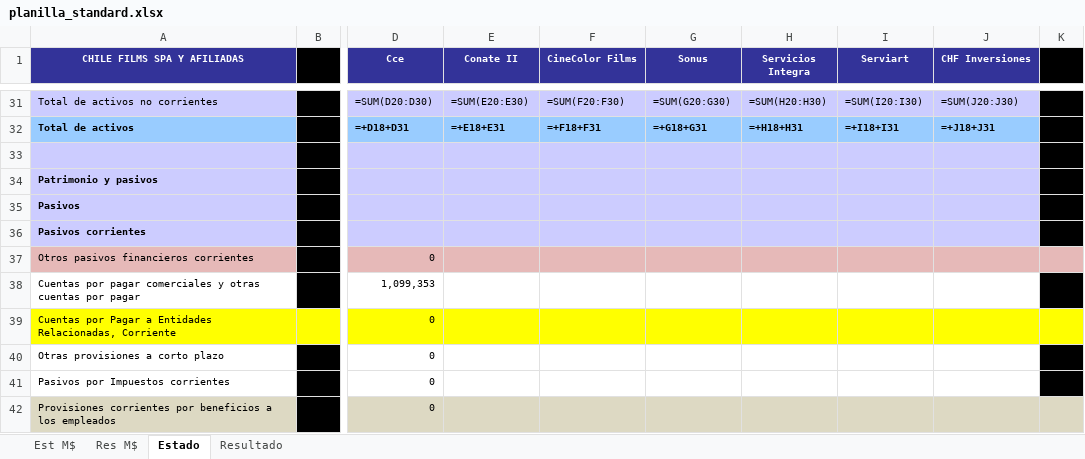
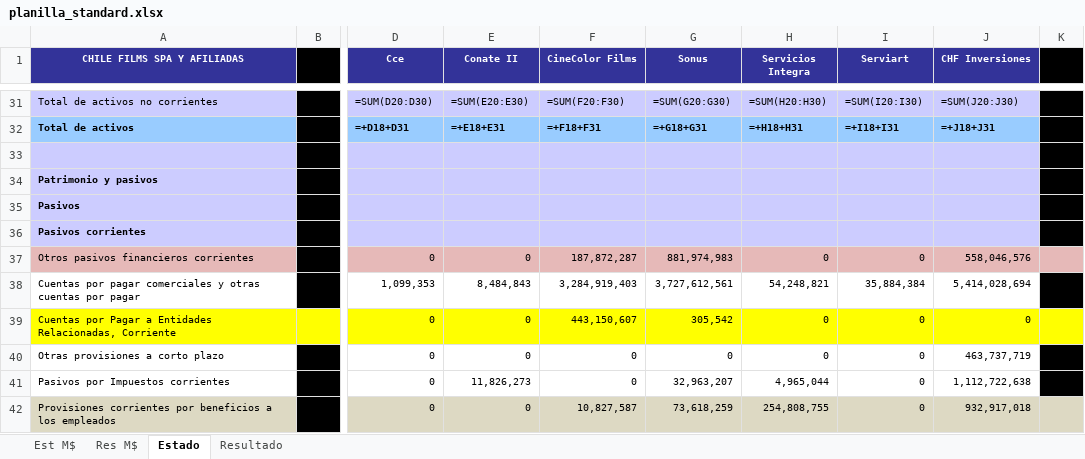
Before and after one commit to FelipeSMV/PMJF, an Excel workbook: recursos/planilla_standard.xlsx, sheet Estado, drawn as a sheet; only a part is shown, gaps mark what is left out; values as stored, in another font and other column widths than the file's, no borders; formulas without a stored value are shown as written; the diff covers the shown part only; the diff names each change by its address in the sheet, - before the commit and + after, or states it on an @@ line.

Commit message:
En revisión

```diff
--- a/recursos/planilla_standard.xlsx (sheet Estado)
+++ b/recursos/planilla_standard.xlsx (sheet Estado)
-E37 (Conate II): (empty)
+E37 (Conate II): 0
-F37 (CineColor Films): (empty)
+F37 (CineColor Films): 187,872,287
-G37 (Sonus): (empty)
+G37 (Sonus): 881,974,983
-H37 (Servicios Integra): (empty)
+H37 (Servicios Integra): 0
-I37 (Serviart): (empty)
+I37 (Serviart): 0
-J37 (CHF Inversiones): (empty)
+J37 (CHF Inversiones): 558,046,576
-E38 (Conate II): (empty)
+E38 (Conate II): 8,484,843
-F38 (CineColor Films): (empty)
+F38 (CineColor Films): 3,284,919,403
-G38 (Sonus): (empty)
+G38 (Sonus): 3,727,612,561
-H38 (Servicios Integra): (empty)
+H38 (Servicios Integra): 54,248,821
-I38 (Serviart): (empty)
+I38 (Serviart): 35,884,384
-J38 (CHF Inversiones): (empty)
+J38 (CHF Inversiones): 5,414,028,694
-E39:E40 (Conate II): (empty)
+E39:E40 (Conate II): 0
-F39 (CineColor Films): (empty)
+F39 (CineColor Films): 443,150,607
-G39 (Sonus): (empty)
+G39 (Sonus): 305,542
-H39:H40 (Servicios Integra): (empty)
+H39:H40 (Servicios Integra): 0
-I39:I42 (Serviart): (empty)
+I39:I42 (Serviart): 0
-J39 (CHF Inversiones): (empty)
+J39 (CHF Inversiones): 0
-F40:F41 (CineColor Films): (empty)
+F40:F41 (CineColor Films): 0
-G40 (Sonus): (empty)
+G40 (Sonus): 0
-J40 (CHF Inversiones): (empty)
+J40 (CHF Inversiones): 463,737,719
-E41 (Conate II): (empty)
+E41 (Conate II): 11,826,273
-G41 (Sonus): (empty)
+G41 (Sonus): 32,963,207
-H41 (Servicios Integra): (empty)
+H41 (Servicios Integra): 4,965,044
-J41 (CHF Inversiones): (empty)
+J41 (CHF Inversiones): 1,112,722,638
-E42 (Conate II): (empty)
+E42 (Conate II): 0
-F42 (CineColor Films): (empty)
+F42 (CineColor Films): 10,827,587
-G42 (Sonus): (empty)
+G42 (Sonus): 73,618,259
-H42 (Servicios Integra): (empty)
+H42 (Servicios Integra): 254,808,755
-J42 (CHF Inversiones): (empty)
+J42 (CHF Inversiones): 932,917,018
```
Also changed, not shown: 11 added rows, 11 removed rows, 174 edited cells and cell formats elsewhere in this sheet, sheet Resultado.
